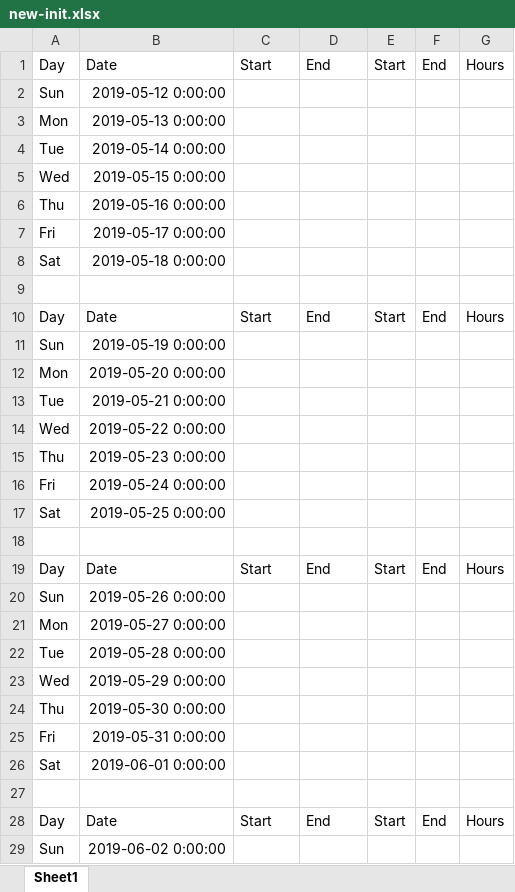
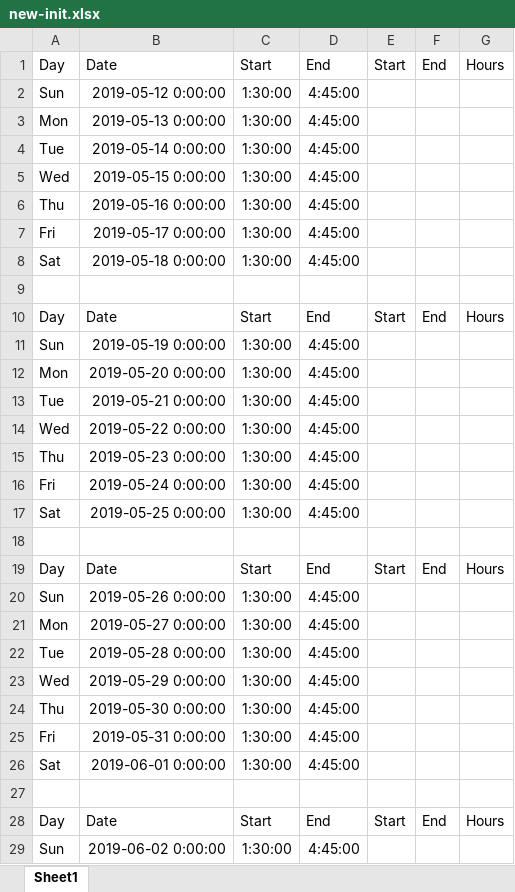
Before and after one commit to Arod15/work-shift-scheduler, an Excel workbook: new-init.xlsx, sheet Sheet1, drawn as a sheet; only a part is shown; values as stored, in another font and other column widths than the file's, no borders; the diff covers the shown part only; the diff names each change by its address in the sheet, - before the commit and + after, or states it on an @@ line.

```diff
--- a/new-init.xlsx (sheet Sheet1)
+++ b/new-init.xlsx (sheet Sheet1)
-C2:C8: (empty)
+C2:C8: 1:30:00
-D2:D8: (empty)
+D2:D8: 4:45:00
-C11:C17: (empty)
+C11:C17: 1:30:00
-D11:D17: (empty)
+D11:D17: 4:45:00
-C20:C26: (empty)
+C20:C26: 1:30:00
-D20:D26: (empty)
+D20:D26: 4:45:00
-C29: (empty)
+C29: 1:30:00
-D29: (empty)
+D29: 4:45:00
```
Also changed, not shown: 80 edited cells elsewhere in this sheet, 3 other files.
